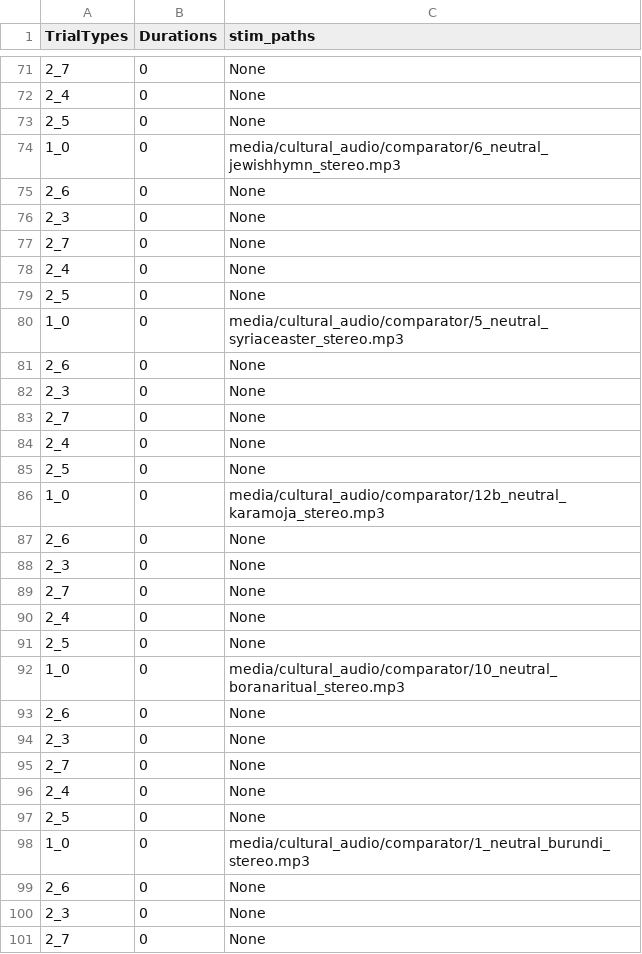
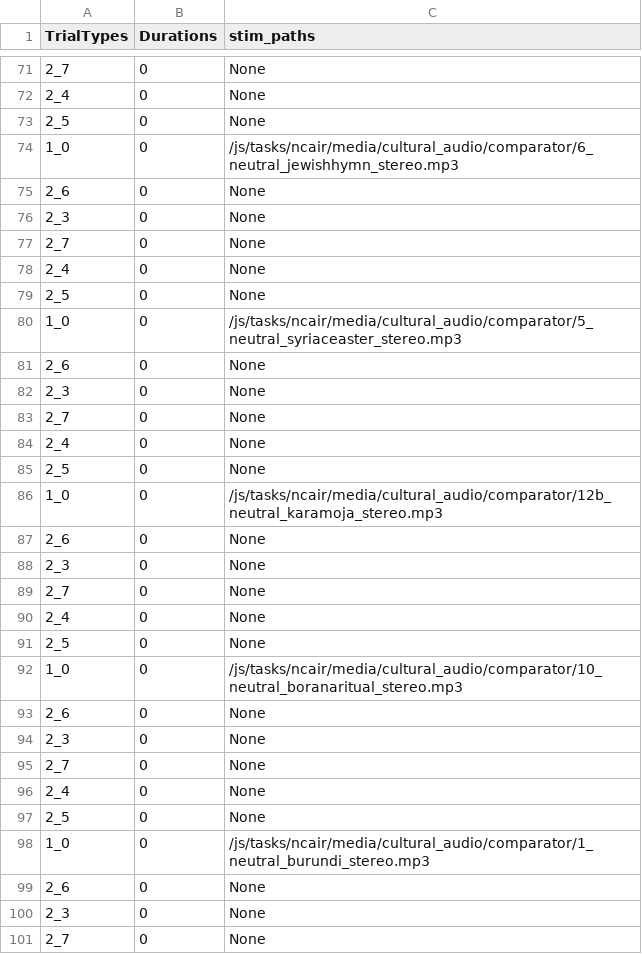
Before and after one commit to laureate-institute-for-brain-research/StimToolOnline, a CSV file: public/js/tasks/ncair/NCAIR_RX_A.csv, drawn as a sheet; only a part is shown, gaps mark what is left out; the diff covers the shown part only.

Commit message:
video run working - still no to add functionality to save data

```diff
--- a/public/js/tasks/ncair/NCAIR_RX_A.csv
+++ b/public/js/tasks/ncair/NCAIR_RX_A.csv
@@ -73,3 +73,3 @@ TrialTypes,Durations,stim_paths
 2_5,0,None
-1_0,0,media/cultural_audio/comparator/6_neutral_jewishhymn_stereo.mp3
+1_0,0,/js/tasks/ncair/media/cultural_audio/comparator/6_neutral_jewishhymn_stereo.mp3
 2_6,0,None
@@ -79,3 +79,3 @@ TrialTypes,Durations,stim_paths
 2_5,0,None
-1_0,0,media/cultural_audio/comparator/5_neutral_syriaceaster_stereo.mp3
+1_0,0,/js/tasks/ncair/media/cultural_audio/comparator/5_neutral_syriaceaster_stereo.mp3
 2_6,0,None
@@ -85,3 +85,3 @@ TrialTypes,Durations,stim_paths
 2_5,0,None
-1_0,0,media/cultural_audio/comparator/12b_neutral_karamoja_stereo.mp3
+1_0,0,/js/tasks/ncair/media/cultural_audio/comparator/12b_neutral_karamoja_stereo.mp3
 2_6,0,None
@@ -91,3 +91,3 @@ TrialTypes,Durations,stim_paths
 2_5,0,None
-1_0,0,media/cultural_audio/comparator/10_neutral_boranaritual_stereo.mp3
+1_0,0,/js/tasks/ncair/media/cultural_audio/comparator/10_neutral_boranaritual_stereo.mp3
 2_6,0,None
@@ -97,3 +97,3 @@ TrialTypes,Durations,stim_paths
 2_5,0,None
-1_0,0,media/cultural_audio/comparator/1_neutral_burundi_stereo.mp3
+1_0,0,/js/tasks/ncair/media/cultural_audio/comparator/1_neutral_burundi_stereo.mp3
 2_6,0,None
```
Also changed, not shown: 7 edited cells elsewhere in this file, 32 other files.
